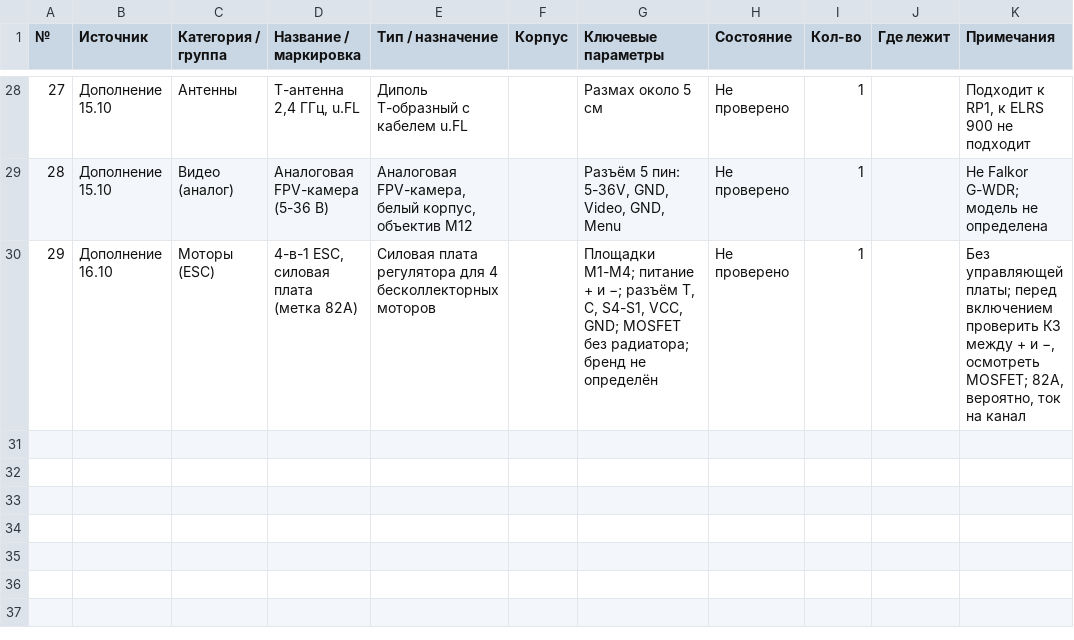
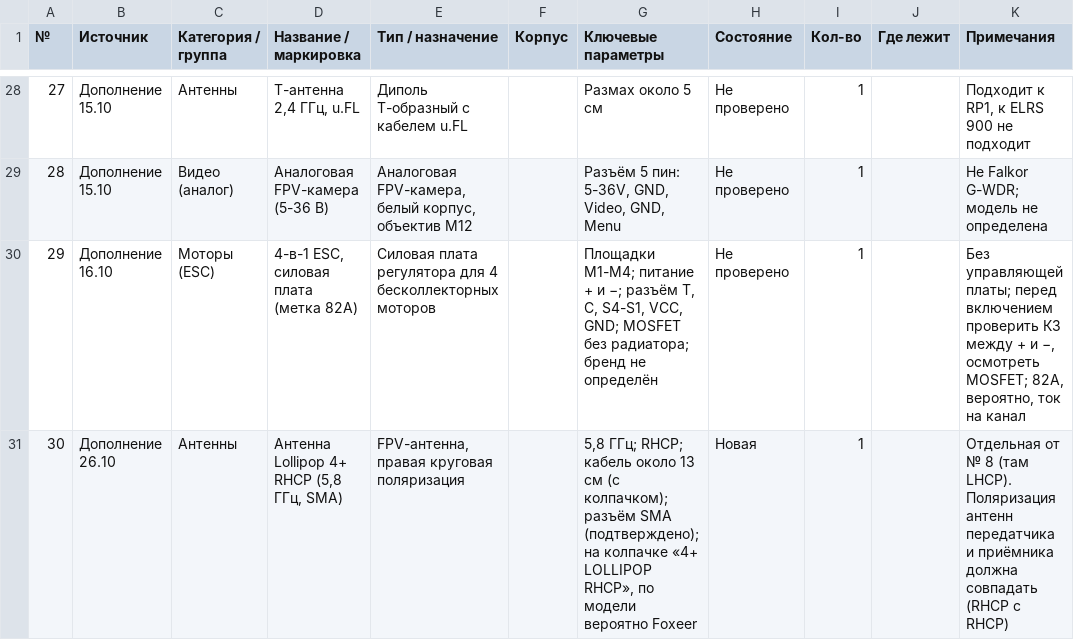
Before and after one commit to ShuaChee/42, a CSV file: electronics.csv, drawn as a sheet; only a part is shown, gaps mark what is left out; the diff names each change by its address in the sheet, - before the commit and + after, or states it on an @@ line.

```diff
--- a/electronics.csv
+++ b/electronics.csv
+row 31: 30 | Дополнение 26.10 | Антенны | Антенна Lollipop 4+ RHCP (5,8 ГГц, SMA) | FPV-антенна, правая круговая поляризация |  | 5,8 ГГц; RHCP; кабель около 13 см (с колпачком); разъём SMA (подтверждено); на колпачке «4+ LOLLIPOP RHCP», по модели вероятно Foxeer | Новая | 1 |  | Отдельная от № 8 (там LHCP). Поляризация антенн передатчика и приёмника должна совпадать (RHCP с RHCP)
```
Also changed, not shown: components.csv, 1 other file.
